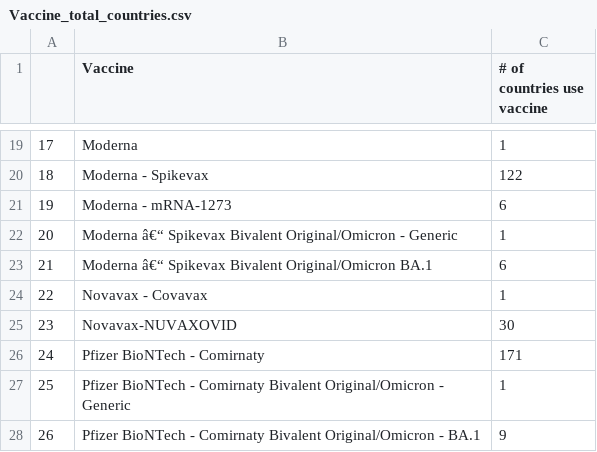
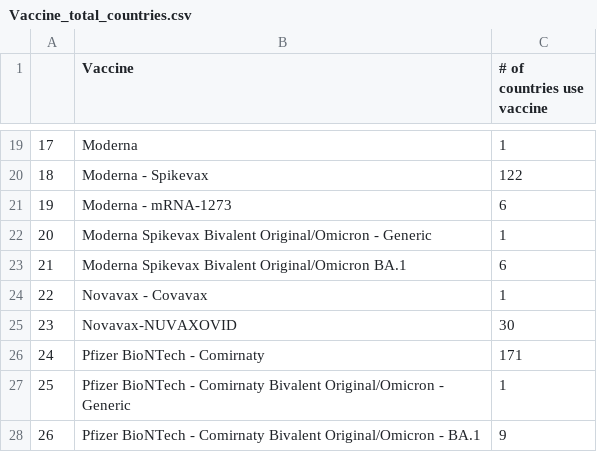
Before and after one commit to AliceLiu17/VIsualization-Covid-Efficacy, a CSV file: data/Vaccine_total_countries.csv, drawn as a sheet; only a part is shown, gaps mark what is left out.

```diff
--- a/data/Vaccine_total_countries.csv
+++ b/data/Vaccine_total_countries.csv
@@ -21,4 +21,4 @@
 19,Moderna - mRNA-1273,6
-20,Moderna â€“ Spikevax Bivalent Original/Omicron - Generic,1
-21,Moderna â€“ Spikevax Bivalent Original/Omicron BA.1,6
+20,Moderna Spikevax Bivalent Original/Omicron - Generic,1
+21,Moderna Spikevax Bivalent Original/Omicron BA.1,6
 22,Novavax - Covavax,1
```
Also changed, not shown: data/Covid Protection Efficacy By Country - Averaged Out (FINAL DATASET).csv, data/Covid Vaccine Split [FINAL].csv, 7 other files.
